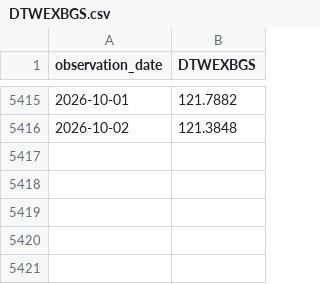
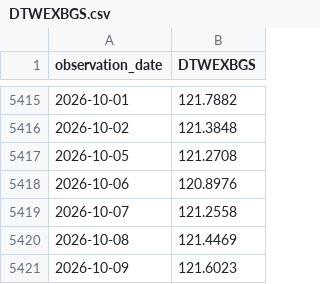
Before and after one commit to seyoungpark12/-, a CSV file: data/raw/DTWEXBGS.csv, drawn as a sheet; only a part is shown, gaps mark what is left out.

Commit message:
chore: update data snapshot

```diff
--- a/data/raw/DTWEXBGS.csv
+++ b/data/raw/DTWEXBGS.csv
@@ -5416 +5416,6 @@ observation_date,DTWEXBGS
 2026-10-02,121.3848
+2026-10-05,121.2708
+2026-10-06,120.8976
+2026-10-07,121.2558
+2026-10-08,121.4469
+2026-10-09,121.6023
```
Also changed, not shown: data/raw/DFF.csv, data/raw/DFII10.csv, 5 other files.
